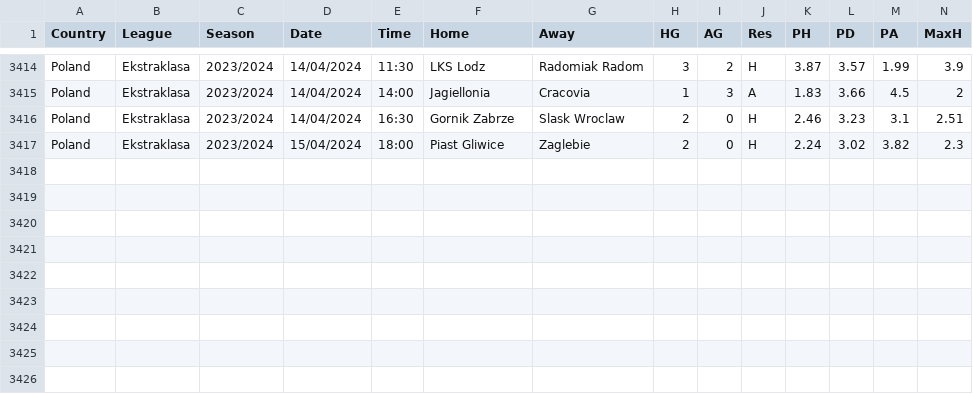
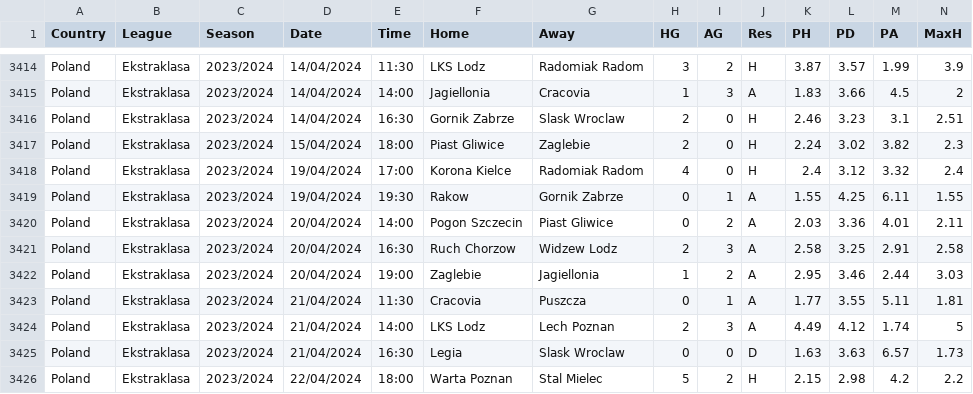
Before and after one commit to aftermathematic/football_brain, a CSV file: data/scraped/other/POL.csv, drawn as a sheet; only a part is shown, gaps mark what is left out; rows hold the shown columns only; the diff names each change by its address in the sheet, - before the commit and + after, or states it on an @@ line.

```diff
--- a/data/scraped/other/POL.csv
+++ b/data/scraped/other/POL.csv
+row 3418: Poland | Ekstraklasa | 2023/2024 | 19/04/2024 | 17:00 | Korona Kielce | Radomiak Radom | 4 | 0 | H | 2.4 | 3.12 | 3.32 | 2.4
+row 3419: Poland | Ekstraklasa | 2023/2024 | 19/04/2024 | 19:30 | Rakow | Gornik Zabrze | 0 | 1 | A | 1.55 | 4.25 | 6.11 | 1.55
+row 3420: Poland | Ekstraklasa | 2023/2024 | 20/04/2024 | 14:00 | Pogon Szczecin | Piast Gliwice | 0 | 2 | A | 2.03 | 3.36 | 4.01 | 2.11
+row 3421: Poland | Ekstraklasa | 2023/2024 | 20/04/2024 | 16:30 | Ruch Chorzow | Widzew Lodz | 2 | 3 | A | 2.58 | 3.25 | 2.91 | 2.58
+row 3422: Poland | Ekstraklasa | 2023/2024 | 20/04/2024 | 19:00 | Zaglebie | Jagiellonia | 1 | 2 | A | 2.95 | 3.46 | 2.44 | 3.03
+row 3423: Poland | Ekstraklasa | 2023/2024 | 21/04/2024 | 11:30 | Cracovia | Puszcza | 0 | 1 | A | 1.77 | 3.55 | 5.11 | 1.81
+row 3424: Poland | Ekstraklasa | 2023/2024 | 21/04/2024 | 14:00 | LKS Lodz | Lech Poznan | 2 | 3 | A | 4.49 | 4.12 | 1.74 | 5
+row 3425: Poland | Ekstraklasa | 2023/2024 | 21/04/2024 | 16:30 | Legia | Slask Wroclaw | 0 | 0 | D | 1.63 | 3.63 | 6.57 | 1.73
+row 3426: Poland | Ekstraklasa | 2023/2024 | 22/04/2024 | 18:00 | Warta Poznan | Stal Mielec | 5 | 2 | H | 2.15 | 2.98 | 4.2 | 2.2
```
Also changed, not shown: data/scraped/other/BRA.csv, data/scraped/other/JPN.csv, 46 other files.
